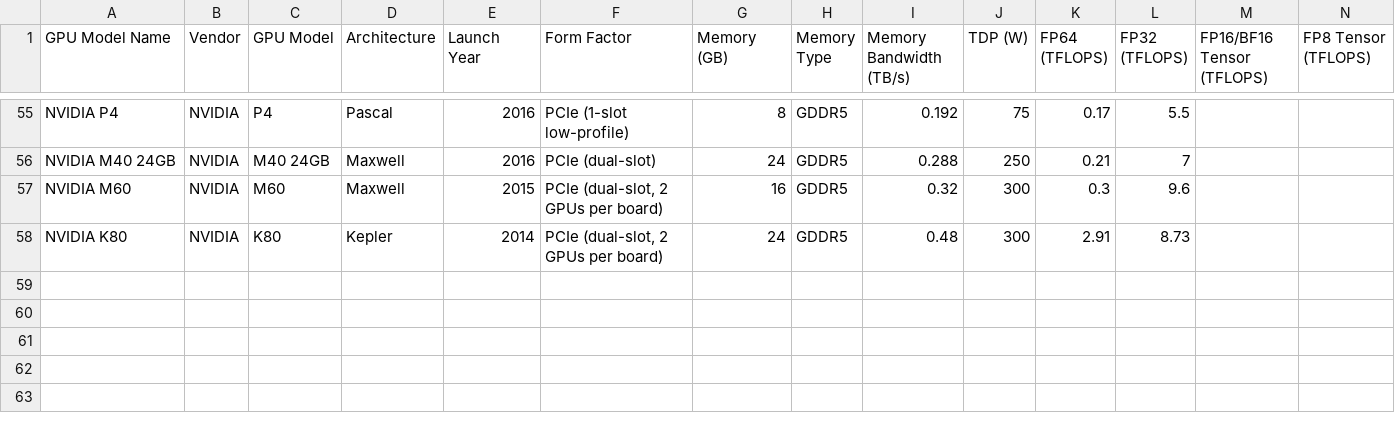
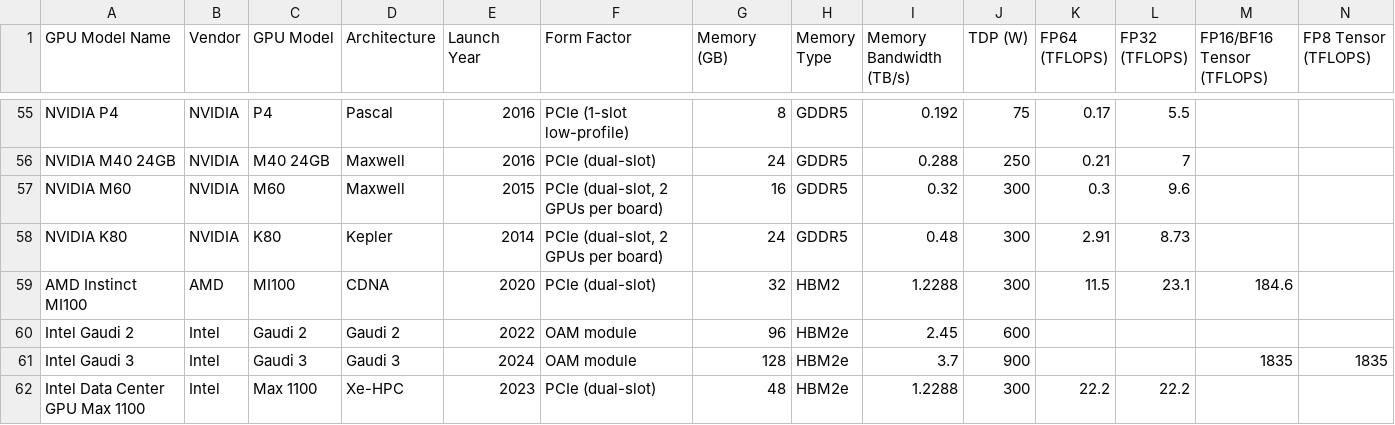
Before and after one commit to elokwentnie/compute-specs-db, a CSV file: gpu_spec_validated.csv, drawn as a sheet; only a part is shown, gaps mark what is left out; rows hold the shown columns only; the diff names each change by its address in the sheet, - before the commit and + after, or states it on an @@ line.

```diff
--- a/gpu_spec_validated.csv
+++ b/gpu_spec_validated.csv
+row 59: AMD Instinct MI100 | AMD | MI100 | CDNA | 2020 | PCIe (dual-slot) | 32 | HBM2 | 1.2288 | 300 | 11.5 | 23.1 | 184.6
+row 60: Intel Gaudi 2 | Intel | Gaudi 2 | Gaudi 2 | 2022 | OAM module | 96 | HBM2e | 2.45 | 600
+row 61: Intel Gaudi 3 | Intel | Gaudi 3 | Gaudi 3 | 2024 | OAM module | 128 | HBM2e | 3.7 | 900 |  |  | 1835 | 1835
+row 62: Intel Data Center GPU Max 1100 | Intel | Max 1100 | Xe-HPC | 2023 | PCIe (dual-slot) | 48 | HBM2e | 1.2288 | 300 | 22.2 | 22.2
```
Also changed, not shown: cpu_spec_validated.csv, 45 other files.
